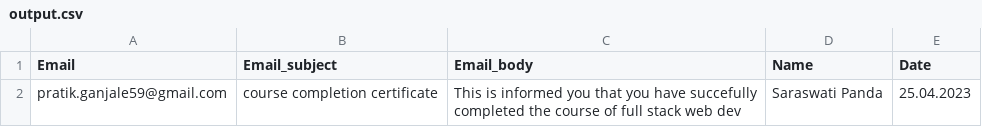
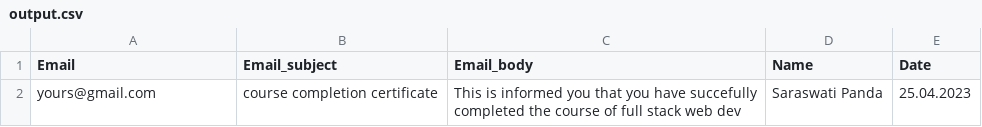
Before and after one commit to bethimanideep/certificate, a CSV file: uploads/csv/output.csv, drawn as a sheet.

```diff
--- a/uploads/csv/output.csv
+++ b/uploads/csv/output.csv
@@ -1,2 +1,2 @@
 Email,Email_subject,Email_body,Name,Date
-pratik.ganjale59@gmail.com,course completion certificate,This is informed you that you have succefully completed the course of full stack web dev,Saraswati Panda,25.04.2023
+yours@gmail.com,course completion certificate,This is informed you that you have succefully completed the course of full stack web dev,Saraswati Panda,25.04.2023
```
Also changed, not shown: 2 other files.
